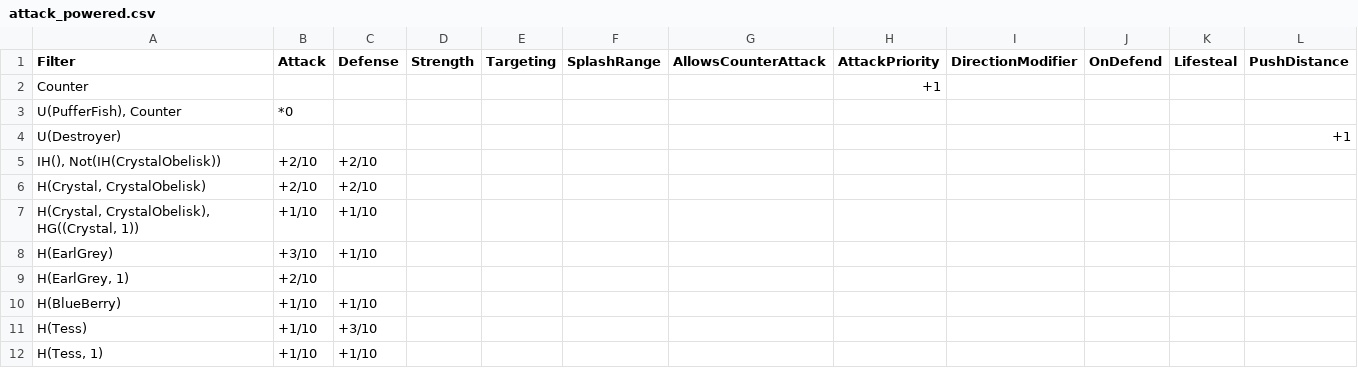
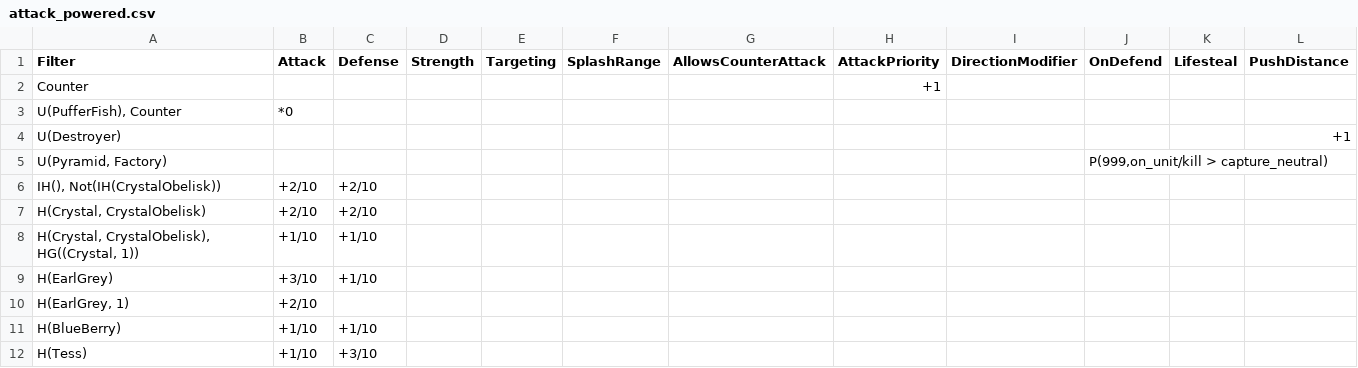
Before and after one commit to stratecide/tbs-core, a CSV file: configs/default_test/attack_powered.csv, drawn as a sheet; only a part is shown; the shorter side is filled out with more unchanged rows.

```diff
--- a/configs/default_test/attack_powered.csv
+++ b/configs/default_test/attack_powered.csv
@@ -4,2 +4,3 @@ U(PufferFish), Counter;*0;;;;;;;;;;
 U(Destroyer);;;;;;;;;;;+1
+U(Pyramid, Factory);;;;;;;;;P(999,on_unit/kill > capture_neutral);;
 IH(), Not(IH(CrystalObelisk));+2/10;+2/10;;;;;;;;;
```
Also changed, not shown: configs/default_test/unit_powered.csv, 3 other files.
